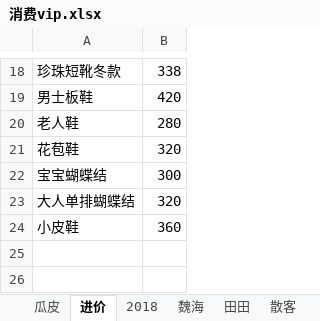
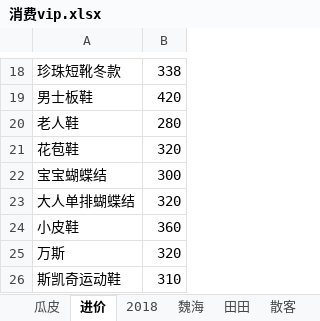
Before and after one commit to lemonpigpig/studyRecord, an Excel workbook: 账单/消费vip.xlsx, sheet 进价, drawn as a sheet; only a part is shown, gaps mark what is left out; values as stored, in another font and other column widths than the file's, no borders; the diff names each change by its address in the sheet, - before the commit and + after, or states it on an @@ line.

```diff
--- a/账单/消费vip.xlsx (sheet 进价)
+++ b/账单/消费vip.xlsx (sheet 进价)
+row 25: 万斯 | 320
+row 26: 斯凯奇运动鞋 | 310
```
Also changed, not shown: 1 other file.
